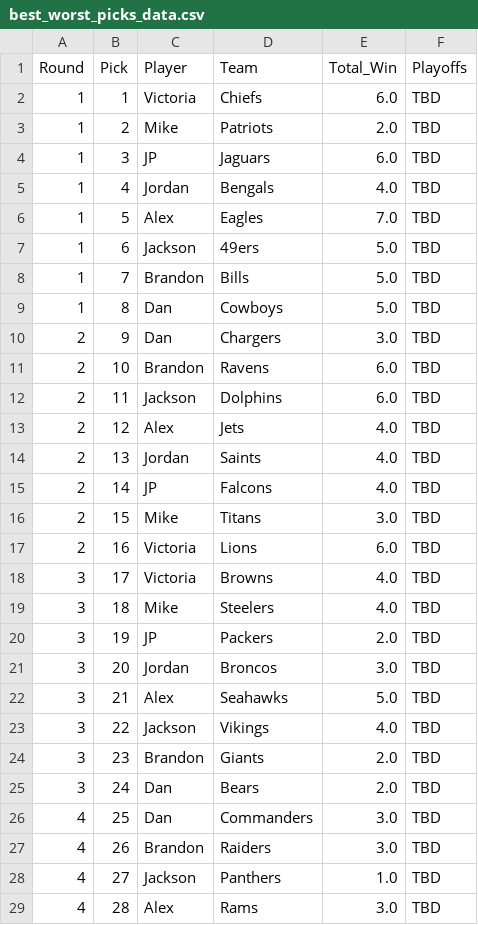
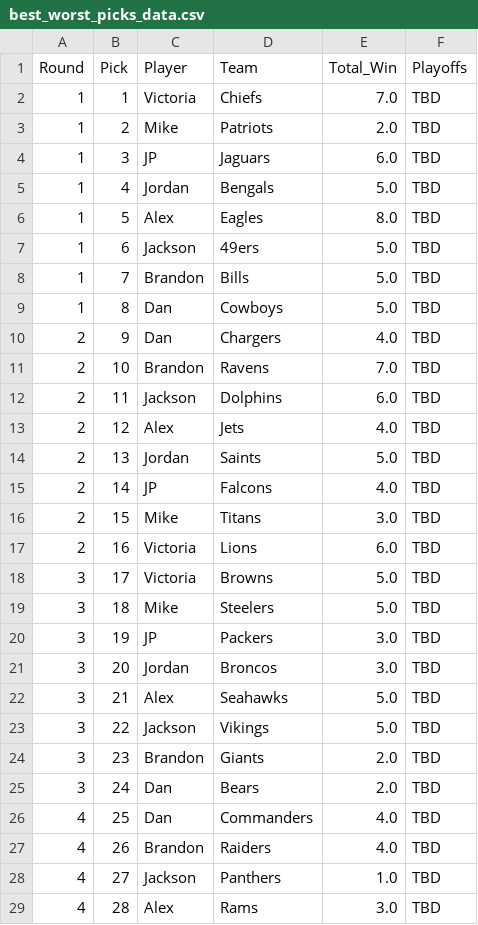
Before and after one commit to jp-wright/picks_pool_streamlit, a CSV file: data/output/email_tables/best_worst_picks_data.csv, drawn as a sheet; only a part is shown; the diff covers the shown part only.

```diff
--- a/data/output/email_tables/best_worst_picks_data.csv
+++ b/data/output/email_tables/best_worst_picks_data.csv
@@ -1,7 +1,7 @@
 Round,Pick,Player,Team,Total_Win,Playoffs
-1,1,Victoria,Chiefs,6.0,TBD
+1,1,Victoria,Chiefs,7.0,TBD
 1,2,Mike,Patriots,2.0,TBD
 1,3,JP,Jaguars,6.0,TBD
-1,4,Jordan,Bengals,4.0,TBD
-1,5,Alex,Eagles,7.0,TBD
+1,4,Jordan,Bengals,5.0,TBD
+1,5,Alex,Eagles,8.0,TBD
 1,6,Jackson,49ers,5.0,TBD
@@ -9,7 +9,7 @@ Round,Pick,Player,Team,Total_Win,Playoffs
 1,8,Dan,Cowboys,5.0,TBD
-2,9,Dan,Chargers,3.0,TBD
-2,10,Brandon,Ravens,6.0,TBD
+2,9,Dan,Chargers,4.0,TBD
+2,10,Brandon,Ravens,7.0,TBD
 2,11,Jackson,Dolphins,6.0,TBD
 2,12,Alex,Jets,4.0,TBD
-2,13,Jordan,Saints,4.0,TBD
+2,13,Jordan,Saints,5.0,TBD
 2,14,JP,Falcons,4.0,TBD
@@ -17,12 +17,12 @@ Round,Pick,Player,Team,Total_Win,Playoffs
 2,16,Victoria,Lions,6.0,TBD
-3,17,Victoria,Browns,4.0,TBD
-3,18,Mike,Steelers,4.0,TBD
-3,19,JP,Packers,2.0,TBD
+3,17,Victoria,Browns,5.0,TBD
+3,18,Mike,Steelers,5.0,TBD
+3,19,JP,Packers,3.0,TBD
 3,20,Jordan,Broncos,3.0,TBD
 3,21,Alex,Seahawks,5.0,TBD
-3,22,Jackson,Vikings,4.0,TBD
+3,22,Jackson,Vikings,5.0,TBD
 3,23,Brandon,Giants,2.0,TBD
 3,24,Dan,Bears,2.0,TBD
-4,25,Dan,Commanders,3.0,TBD
-4,26,Brandon,Raiders,3.0,TBD
+4,25,Dan,Commanders,4.0,TBD
+4,26,Brandon,Raiders,4.0,TBD
 4,27,Jackson,Panthers,1.0,TBD
```
Also changed, not shown: 2 edited cells elsewhere in this file, data/output/email_tables/career_data.csv, data/output/email_tables/champ_data.csv, 9 other files.
